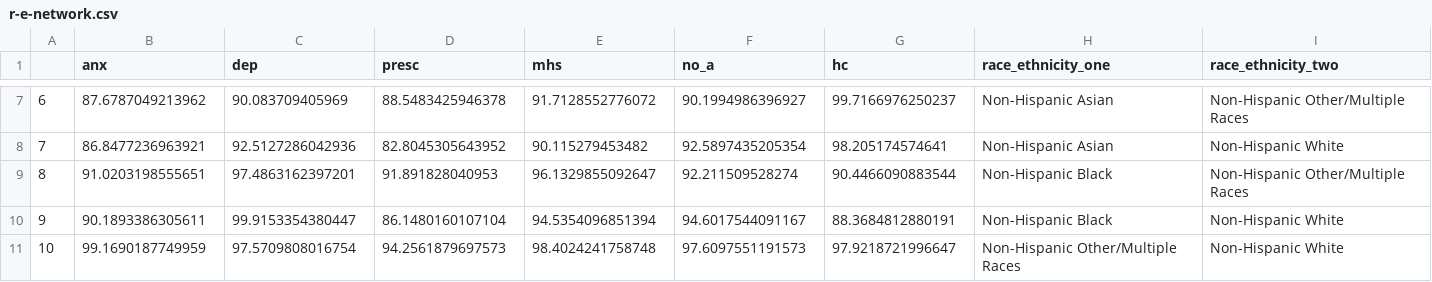
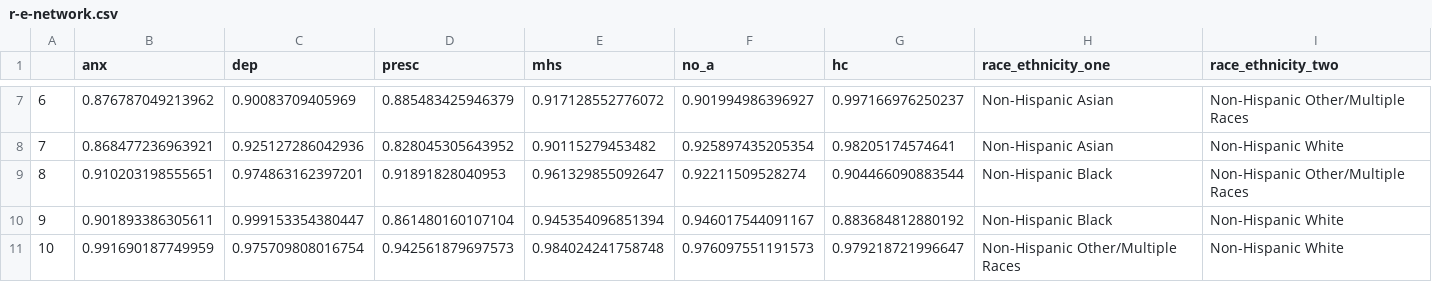
Before and after one commit to stat231-f21/blog_THeHe, a CSV file: wrangled_csv_data/r-e-network.csv, drawn as a sheet; only a part is shown, gaps mark what is left out; the diff covers the shown part only.

```diff
--- a/wrangled_csv_data/r-e-network.csv
+++ b/wrangled_csv_data/r-e-network.csv
@@ -7,5 +7,5 @@
-"6",87.6787049213962,90.083709405969,88.5483425946378,91.7128552776072,90.1994986396927,99.7166976250237,"Non-Hispanic Asian","Non-Hispanic Other/Multiple Races"
-"7",86.8477236963921,92.5127286042936,82.8045305643952,90.115279453482,92.5897435205354,98.205174574641,"Non-Hispanic Asian","Non-Hispanic White"
-"8",91.0203198555651,97.4863162397201,91.891828040953,96.1329855092647,92.211509528274,90.4466090883544,"Non-Hispanic Black","Non-Hispanic Other/Multiple Races"
-"9",90.1893386305611,99.9153354380447,86.1480160107104,94.5354096851394,94.6017544091167,88.3684812880191,"Non-Hispanic Black","Non-Hispanic White"
-"10",99.1690187749959,97.5709808016754,94.2561879697573,98.4024241758748,97.6097551191573,97.9218721996647,"Non-Hispanic Other/Multiple Races","Non-Hispanic White"
+"6",0.876787049213962,0.90083709405969,0.885483425946379,0.917128552776072,0.901994986396927,0.997166976250237,"Non-Hispanic Asian","Non-Hispanic Other/Multiple Races"
+"7",0.868477236963921,0.925127286042936,0.828045305643952,0.90115279453482,0.925897435205354,0.98205174574641,"Non-Hispanic Asian","Non-Hispanic White"
+"8",0.910203198555651,0.974863162397201,0.91891828040953,0.961329855092647,0.92211509528274,0.904466090883544,"Non-Hispanic Black","Non-Hispanic Other/Multiple Races"
+"9",0.901893386305611,0.999153354380447,0.861480160107104,0.945354096851394,0.946017544091167,0.883684812880192,"Non-Hispanic Black","Non-Hispanic White"
+"10",0.991690187749959,0.975709808016754,0.942561879697573,0.984024241758748,0.976097551191573,0.979218721996647,"Non-Hispanic Other/Multiple Races","Non-Hispanic White"
```
Also changed, not shown: 30 edited cells elsewhere in this file, 2 other files.
